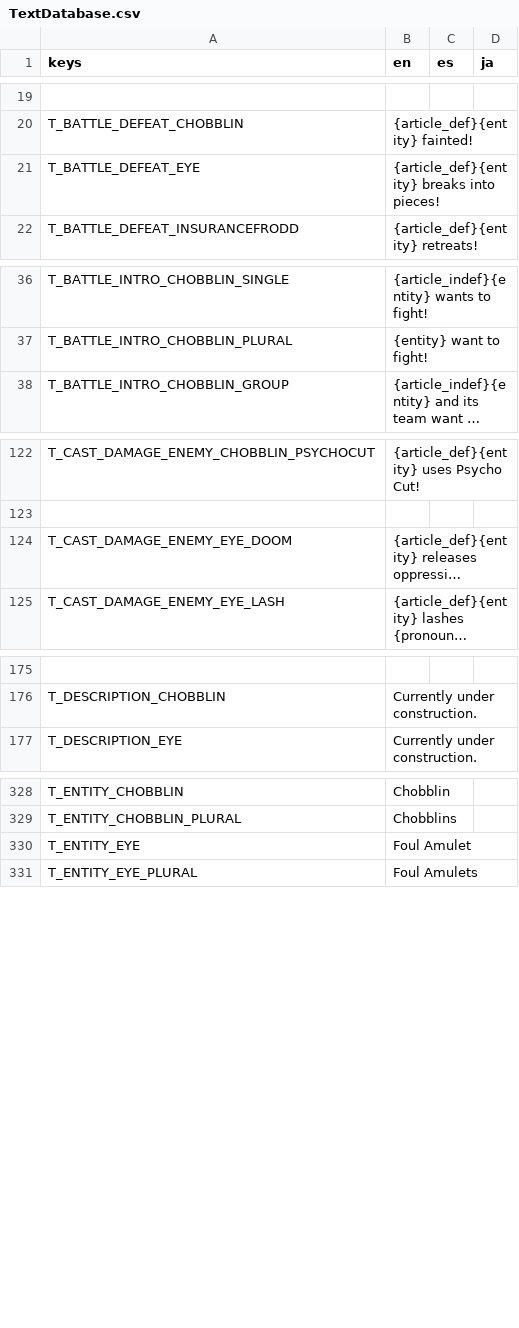
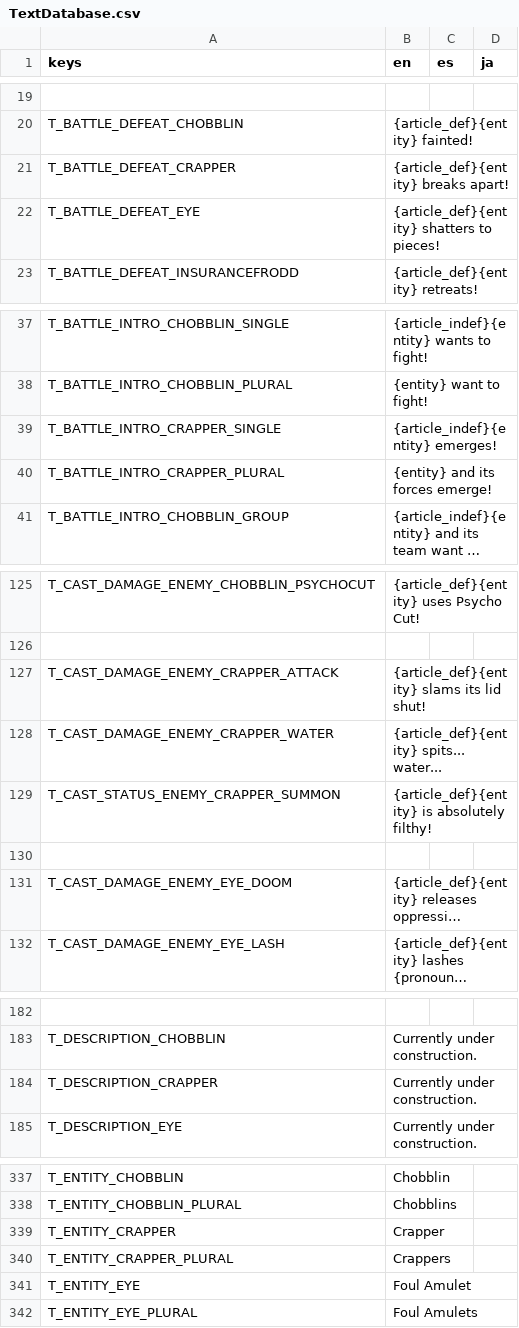
Before and after one commit to Tougon/CopyrightRPG, a CSV file: assets/Localization/TextDatabase.csv, drawn as a sheet; only a part is shown, gaps mark what is left out; long unchanged cells end in …; addresses are those after the commit; the diff covers the shown part only; the diff names each change by its address in the sheet, - before the commit and + after, or states it on an @@ line.

Commit message:
11-27-25 - Crapper
Added Crapper
Modified Scrubbles first turn behavior so it won't use the accuracy debuff if it's summoned by a Crapper

```diff
--- a/assets/Localization/TextDatabase.csv
+++ b/assets/Localization/TextDatabase.csv
+row 21: T_BATTLE_DEFEAT_CRAPPER | {article_def}{entity} breaks apart!
-B22 (en): {article_def}{entity} breaks into pieces!
+B22 (en): {article_def}{entity} shatters to pieces!
+row 39: T_BATTLE_INTRO_CRAPPER_SINGLE | {article_indef}{entity} emerges!
+row 40: T_BATTLE_INTRO_CRAPPER_PLURAL | {entity} and its forces emerge!
+row 127: T_CAST_DAMAGE_ENEMY_CRAPPER_ATTACK | {article_def}{entity} slams its lid shut!
+row 128: T_CAST_DAMAGE_ENEMY_CRAPPER_WATER | {article_def}{entity} spits... water...
+row 129: T_CAST_STATUS_ENEMY_CRAPPER_SUMMON | {article_def}{entity} is absolutely filthy!
+row 130: (empty)
+row 184: T_DESCRIPTION_CRAPPER | Currently under construction.
+row 339: T_ENTITY_CRAPPER | Crapper
+row 340: T_ENTITY_CRAPPER_PLURAL | Crappers
```
Also changed, not shown: 1 added row elsewhere in this file, 40 other files.
